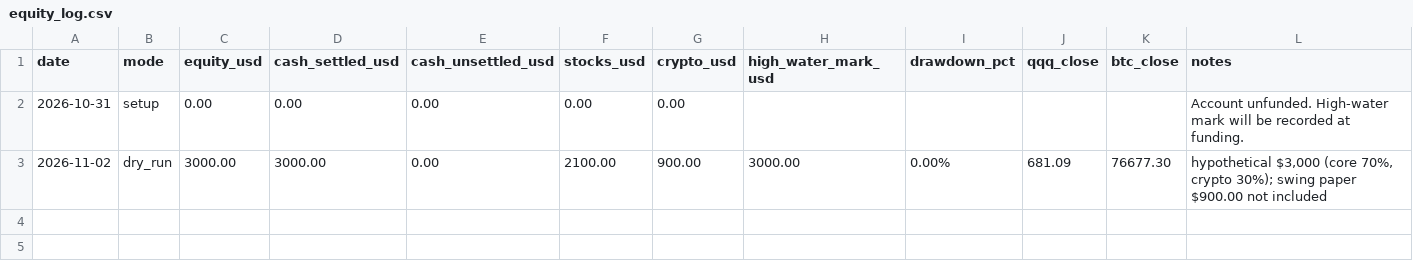
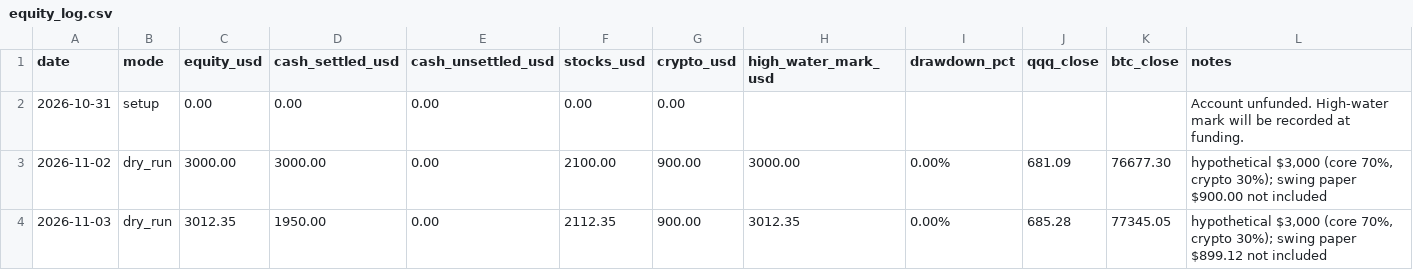
Before and after one commit to connermartin/trading-journal, a CSV file: equity_log.csv, drawn as a sheet; the diff names each change by its address in the sheet, - before the commit and + after, or states it on an @@ line.

```diff
--- a/equity_log.csv
+++ b/equity_log.csv
+row 4: 2026-11-03 | dry_run | 3012.35 | 1950.00 | 0.00 | 2112.35 | 900.00 | 3012.35 | 0.00% | 685.28 | 77345.05 | hypothetical $3,000 (core 70%, crypto 30%); swing paper $899.12 not included
```
Also changed, not shown: 3 other files.
